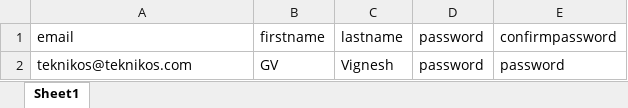
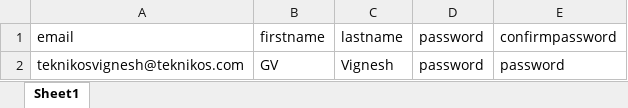
Before and after one commit to v-nsharma/WRMA_Android, an Excel workbook: Data Files/C698-C696.xlsx, sheet Sheet1, drawn as a sheet; values as stored, in another font and other column widths than the file's, no borders; the diff names each change by its address in the sheet, - before the commit and + after, or states it on an @@ line.

```diff
--- a/Data Files/C698-C696.xlsx (sheet Sheet1)
+++ b/Data Files/C698-C696.xlsx (sheet Sheet1)
-A2: teknikos@teknikos.com
+A2: teknikosvignesh@teknikos.com
```
Also changed, not shown: Data Files/C699New.xlsx, Data Files/InvalidEmail.xlsx, 26 other files.
